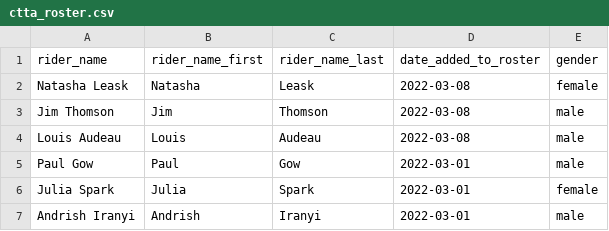
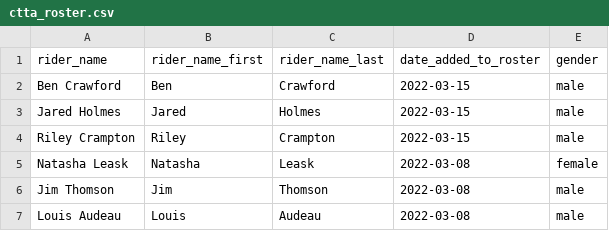
Before and after one commit to YanceyA/Monkey-Brain, a CSV file: data/ctta_roster.csv, drawn as a sheet; only a part is shown; the shorter side is filled out with more unchanged rows.

```diff
--- a/data/ctta_roster.csv
+++ b/data/ctta_roster.csv
@@ -1,2 +1,5 @@
 rider_name,rider_name_first,rider_name_last,date_added_to_roster,gender
+Ben Crawford,Ben,Crawford,2022-03-15,male
+Jared Holmes,Jared,Holmes,2022-03-15,male
+Riley Crampton,Riley,Crampton,2022-03-15,male
 Natasha Leask,Natasha,Leask,2022-03-08,female
```
Also changed, not shown: data/tai_tapu_weather2010-2022.csv, 14 other files.
